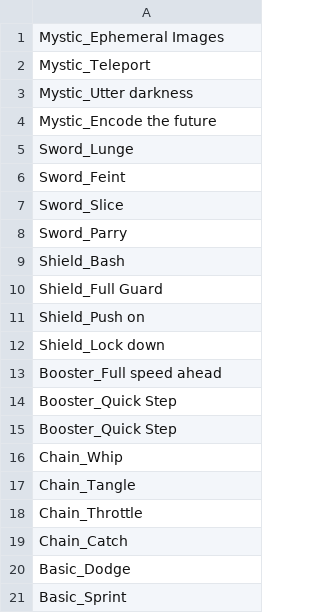
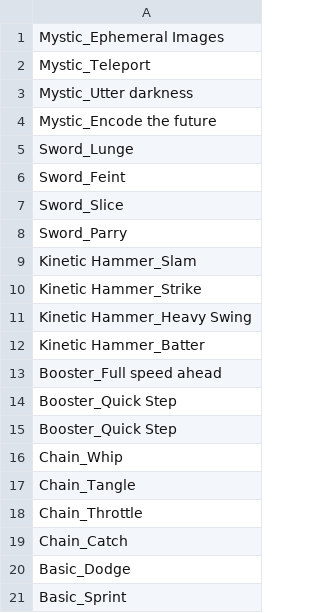
Before and after one commit to thesilencelies/mobileSuitGame, a CSV file: decks/deck_revolution_flamekin.csv, drawn as a sheet.

```diff
--- a/decks/deck_revolution_flamekin.csv
+++ b/decks/deck_revolution_flamekin.csv
@@ -8,6 +8,6 @@ Sword_Slice
 Sword_Parry
-Shield_Bash
-Shield_Full Guard
-Shield_Push on
-Shield_Lock down
+Kinetic Hammer_Slam
+Kinetic Hammer_Strike
+Kinetic Hammer_Heavy Swing
+Kinetic Hammer_Batter
 Booster_Full speed ahead
```
Also changed, not shown: Weapon actions.csv, 19 other files.
